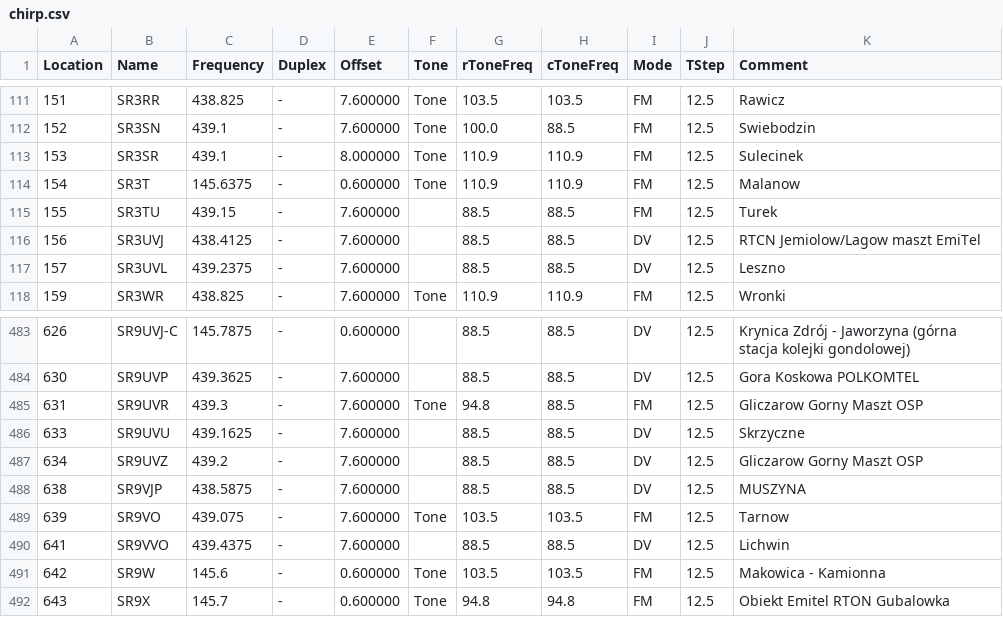
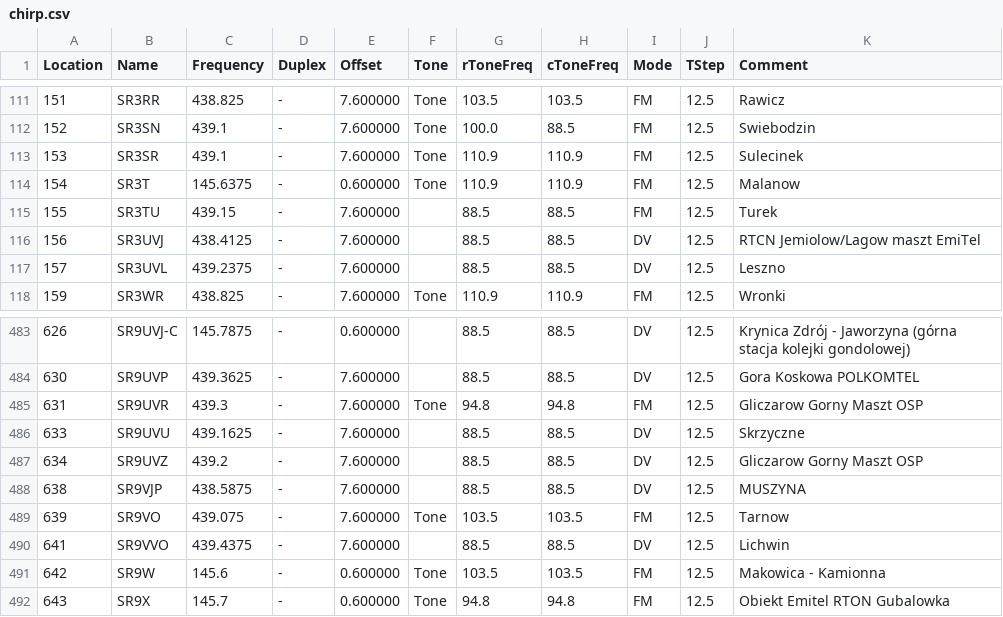
Before and after one commit to stefopl/repeaters-backup, a CSV file: backup/przemienniki-net/CHIRP_CSV_Format/chirp.csv, drawn as a sheet; only a part is shown, gaps mark what is left out.

```diff
--- a/backup/przemienniki-net/CHIRP_CSV_Format/chirp.csv
+++ b/backup/przemienniki-net/CHIRP_CSV_Format/chirp.csv
@@ -112,3 +112,3 @@ Location,Name,Frequency,Duplex,Offset,Tone,rToneFreq,cToneFreq,Mode,TStep,Commen
 152,SR3SN,439.1,-,7.600000,Tone,100.0,88.5,FM,12.5,Swiebodzin
-153,SR3SR,439.1,-,8.000000,Tone,110.9,110.9,FM,12.5,Sulecinek
+153,SR3SR,439.1,-,7.600000,Tone,110.9,110.9,FM,12.5,Sulecinek
 154,SR3T,145.6375,-,0.600000,Tone,110.9,110.9,FM,12.5,Malanow
@@ -484,3 +484,3 @@ Location,Name,Frequency,Duplex,Offset,Tone,rToneFreq,cToneFreq,Mode,TStep,Commen
 630,SR9UVP,439.3625,-,7.600000,,88.5,88.5,DV,12.5,"Gora Koskowa POLKOMTEL"
-631,SR9UVR,439.3,-,7.600000,Tone,94.8,88.5,FM,12.5,"Gliczarow Gorny Maszt OSP"
+631,SR9UVR,439.3,-,7.600000,Tone,94.8,94.8,FM,12.5,"Gliczarow Gorny Maszt OSP"
 633,SR9UVU,439.1625,-,7.600000,,88.5,88.5,DV,12.5,Skrzyczne
```
Also changed, not shown: backup/przemienniki-net/RT_Systems_ADMS/adms.csv, 13 other files.
